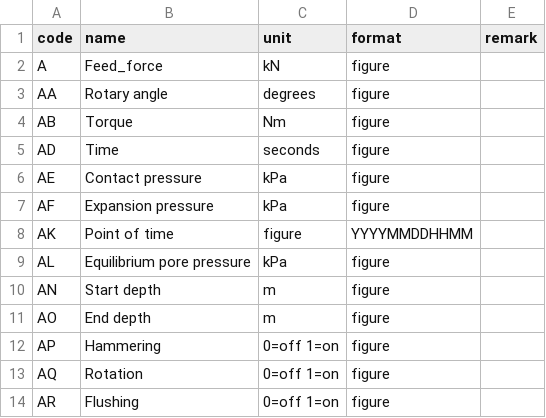
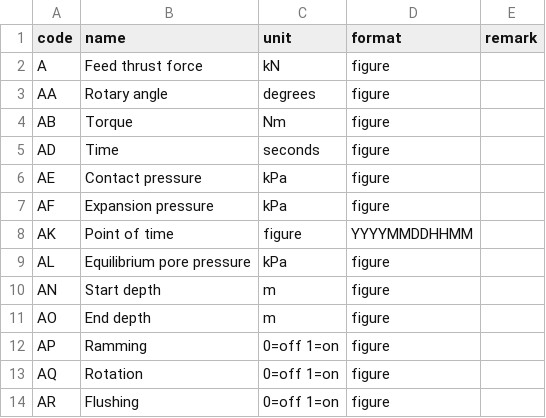
Before and after one commit to emerald-geomodelling/libsgfdata, a CSV file: libsgfdata/data.csv, drawn as a sheet; only a part is shown.

Commit message:
Revert "changed to match snd parser and in use column names"
This reverts commit c33392c7514441300a67088888790bd98aa3443a.

```diff
--- a/libsgfdata/data.csv
+++ b/libsgfdata/data.csv
@@ -1,3 +1,3 @@
 code,name,unit,format,remark
-A,Feed_force,kN,figure,
+A,Feed thrust force,kN,figure,
 AA,Rotary angle,degrees,figure,
@@ -11,3 +11,3 @@ AN,Start depth,m,figure,
 AO,End depth,m,figure,
-AP,Hammering,0=off 1=on,figure,
+AP,Ramming,0=off 1=on,figure,
 AQ,Rotation,0=off 1=on,figure,
```
